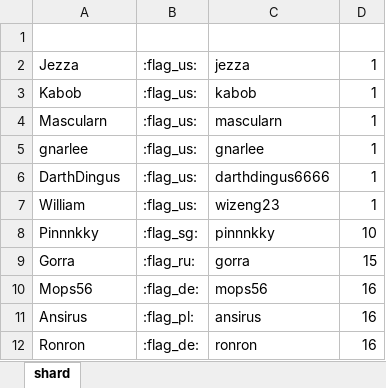
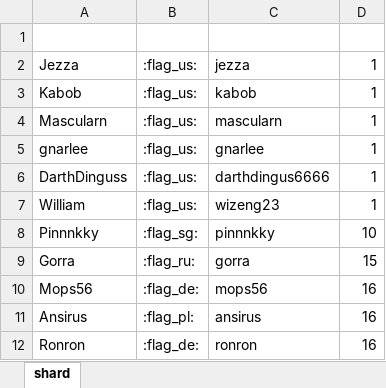
Before and after one commit to wjkawecki/swgoh-bots, an Excel workbook: data/BB8.xlsx, sheet shard, drawn as a sheet; only a part is shown; values as stored, in another font and other column widths than the file's, no borders; table styles not drawn; the diff names each change by its address in the sheet, - before the commit and + after, or states it on an @@ line.

Commit message:
update

```diff
--- a/data/BB8.xlsx (sheet shard)
+++ b/data/BB8.xlsx (sheet shard)
-A6 (Name): DarthDingus
+A6 (Name): DarthDinguss
```
